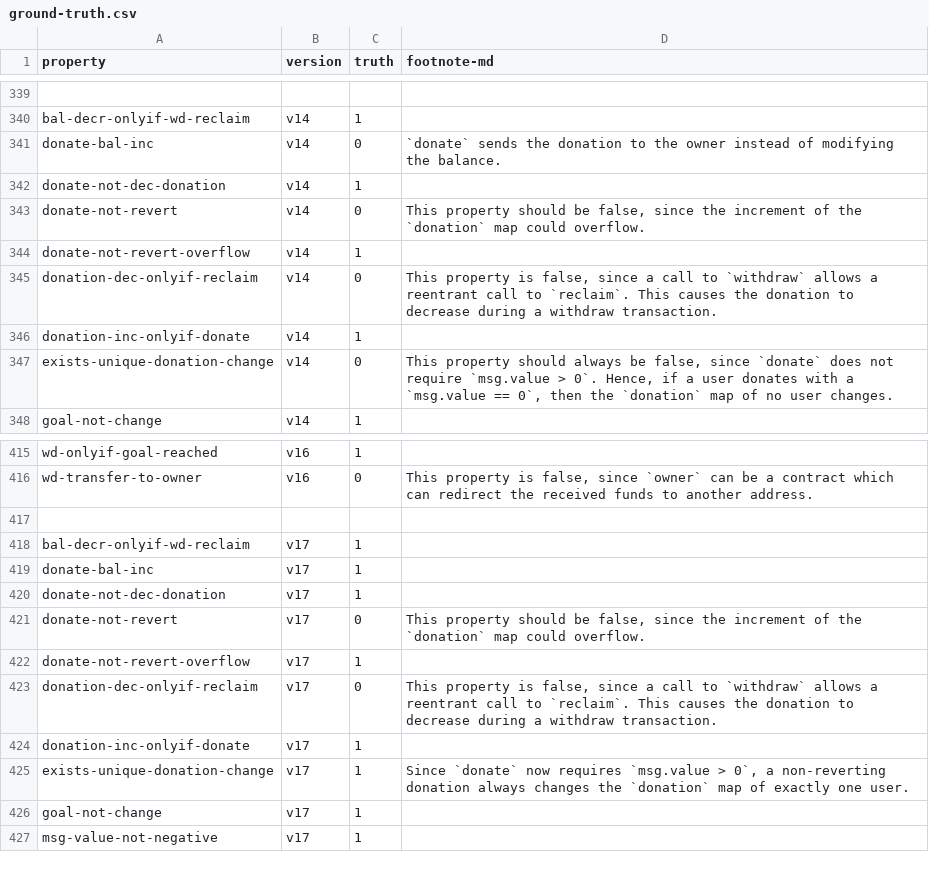
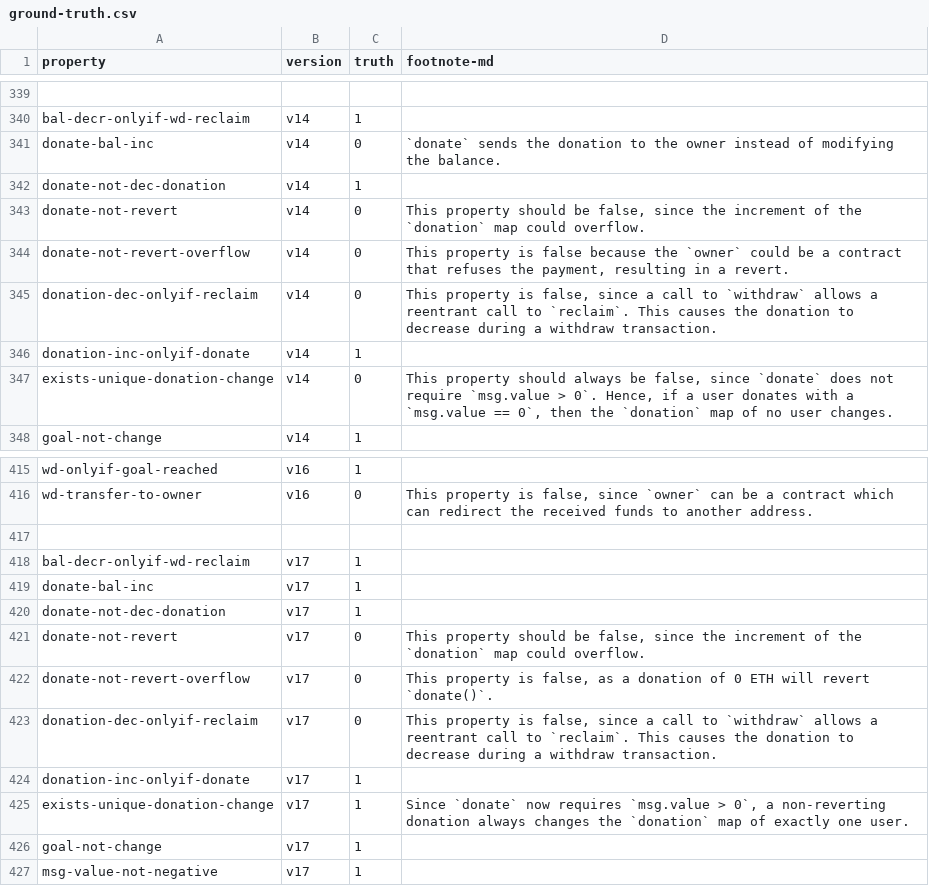
Before and after one commit to Eic17H/contracts-verification-benchmark, a CSV file: contracts/crowdfund/ground-truth.csv, drawn as a sheet; only a part is shown, gaps mark what is left out.

Commit message:
Crowdfund: small fixes

```diff
--- a/contracts/crowdfund/ground-truth.csv
+++ b/contracts/crowdfund/ground-truth.csv
@@ -343,3 +343,3 @@ donate-not-dec-donation,v14,1,
 donate-not-revert,v14,0,"This property should be false, since the increment of the `donation` map could overflow."
-donate-not-revert-overflow,v14,1,
+donate-not-revert-overflow,v14,0,"This property is false because the `owner` could be a contract that refuses the payment, resulting in a revert."
 donation-dec-onlyif-reclaim,v14,0,"This property is false, since a call to `withdraw` allows a reentrant call to `reclaim`. This causes the donation to decrease during a withdraw transaction."
@@ -421,3 +421,3 @@ donate-not-dec-donation,v17,1,
 donate-not-revert,v17,0,"This property should be false, since the increment of the `donation` map could overflow."
-donate-not-revert-overflow,v17,1,
+donate-not-revert-overflow,v17,0,"This property is false, as a donation of 0 ETH will revert `donate()`."
 donation-dec-onlyif-reclaim,v17,0,"This property is false, since a call to `withdraw` allows a reentrant call to `reclaim`. This causes the donation to decrease during a withdraw transaction."
```
Also changed, not shown: contracts/crowdfund/certora.csv, contracts/crowdfund/certora/out.csv, 4 other files.
